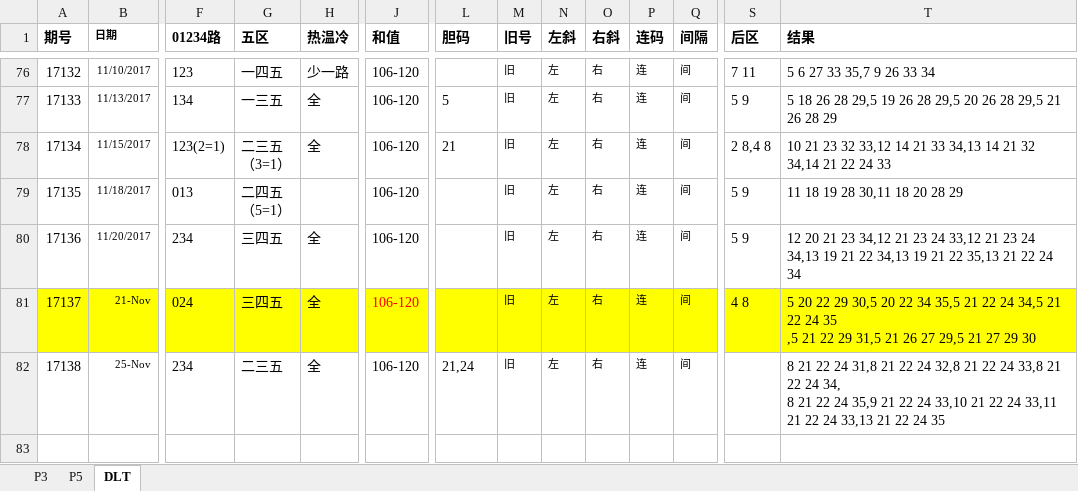
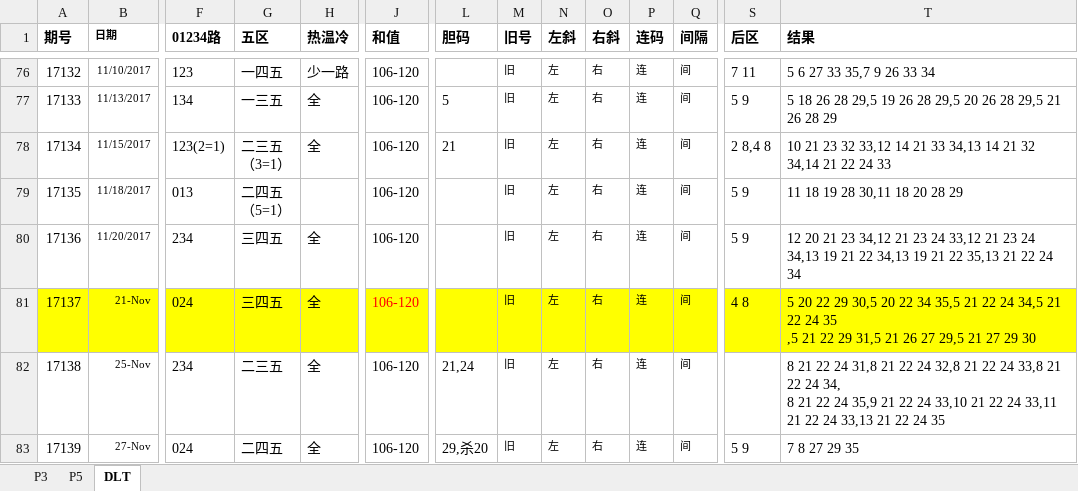
Before and after one commit to zhoubo8308/caipiao, an Excel workbook: caipiao.xlsx, sheet DLT, drawn as a sheet; only a part is shown, gaps mark what is left out; values as stored, in another font and other column widths than the file's, no borders; rows hold the shown columns only; the diff names each change by its address in the sheet, - before the commit and + after, or states it on an @@ line.

Commit message:
大乐透

```diff
--- a/caipiao.xlsx (sheet DLT)
+++ b/caipiao.xlsx (sheet DLT)
+row 83: 17139 | 27-Nov | 024 | 二四五 | 全 | 106-120 | 29,杀20 | 旧 | 左 | 右 | 连 | 间 | 5 9 | 7 8 27 29 35
```
